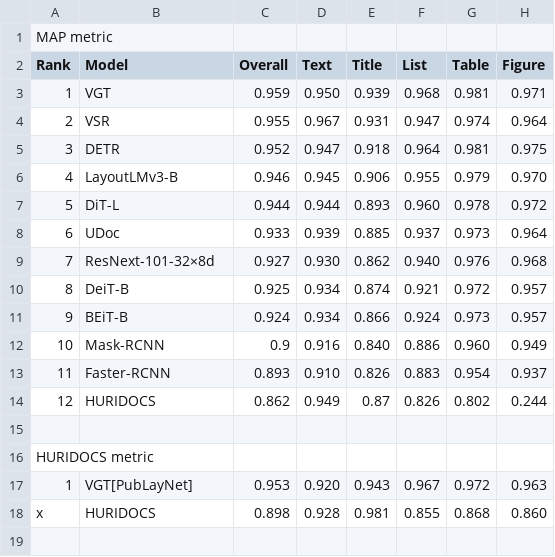
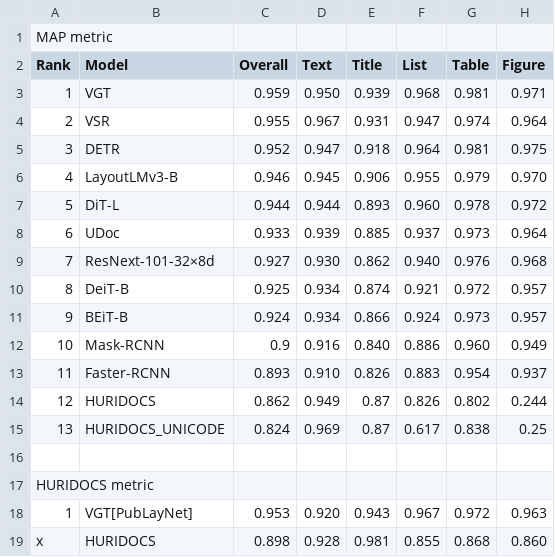
Before and after one commit to gabriel-piles/pdf-token-type-publaynet, a TSV file: results/publaynet_ranking.tsv, drawn as a sheet; the diff names each change by its address in the sheet, - before the commit and + after, or states it on an @@ line.

Commit message:
Add results

```diff
--- a/results/publaynet_ranking.tsv
+++ b/results/publaynet_ranking.tsv
+row 15: 13 | HURIDOCS_UNICODE | 0.824 | 0.969 | 0.87 | 0.617 | 0.838 | 0.25
```
Also changed, not shown: 5 other files.
